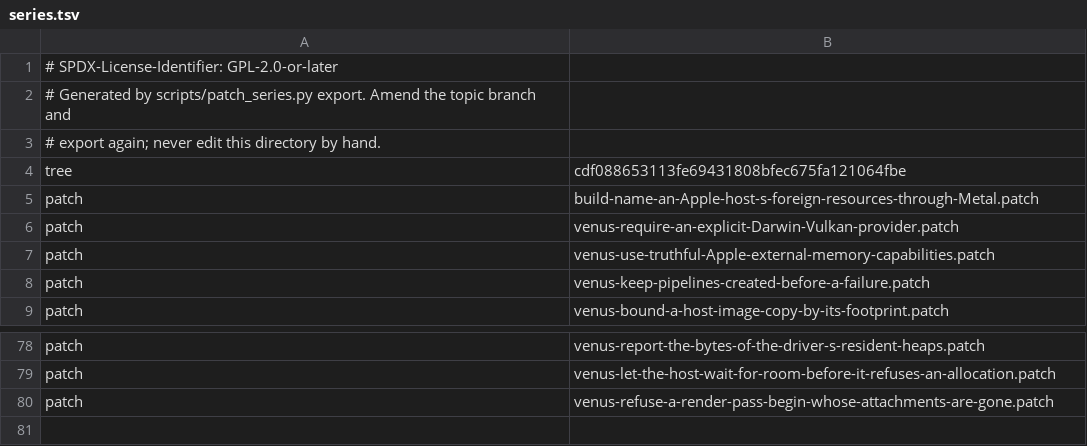
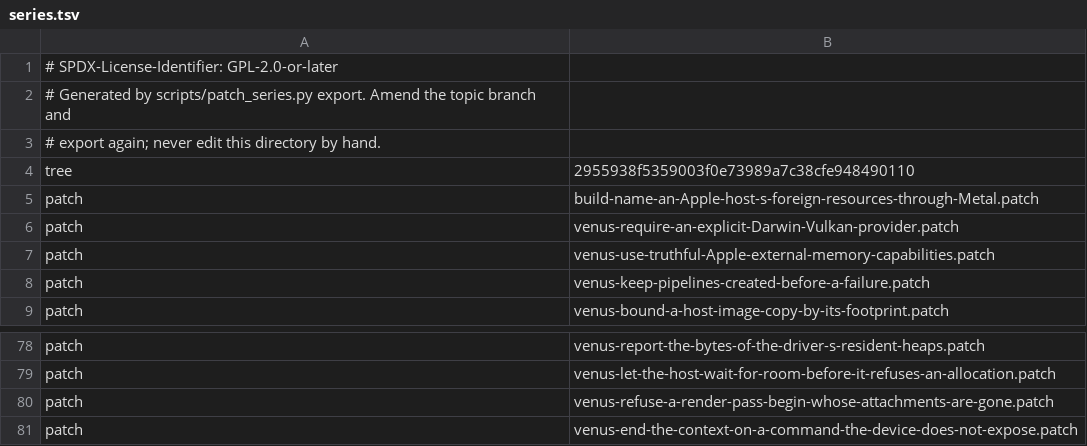
Before and after one commit to 1972nollus/Kernarium, a TSV file: dependencies/patches/virglrenderer/series.tsv, drawn as a sheet; only a part is shown, gaps mark what is left out.

```diff
--- a/dependencies/patches/virglrenderer/series.tsv
+++ b/dependencies/patches/virglrenderer/series.tsv
@@ -3,3 +3,3 @@
 # export again; never edit this directory by hand.
-tree	cdf088653113fe69431808bfec675fa121064fbe
+tree	2955938f5359003f0e73989a7c38cfe948490110
 patch	build-name-an-Apple-host-s-foreign-resources-through-Metal.patch
@@ -80 +80,2 @@ patch	venus-let-the-host-wait-for-room-before-it-refuses-an-allocation.patch
 patch	venus-refuse-a-render-pass-begin-whose-attachments-are-gone.patch
+patch	venus-end-the-context-on-a-command-the-device-does-not-expose.patch
```
Also changed, not shown: 1 other file.
